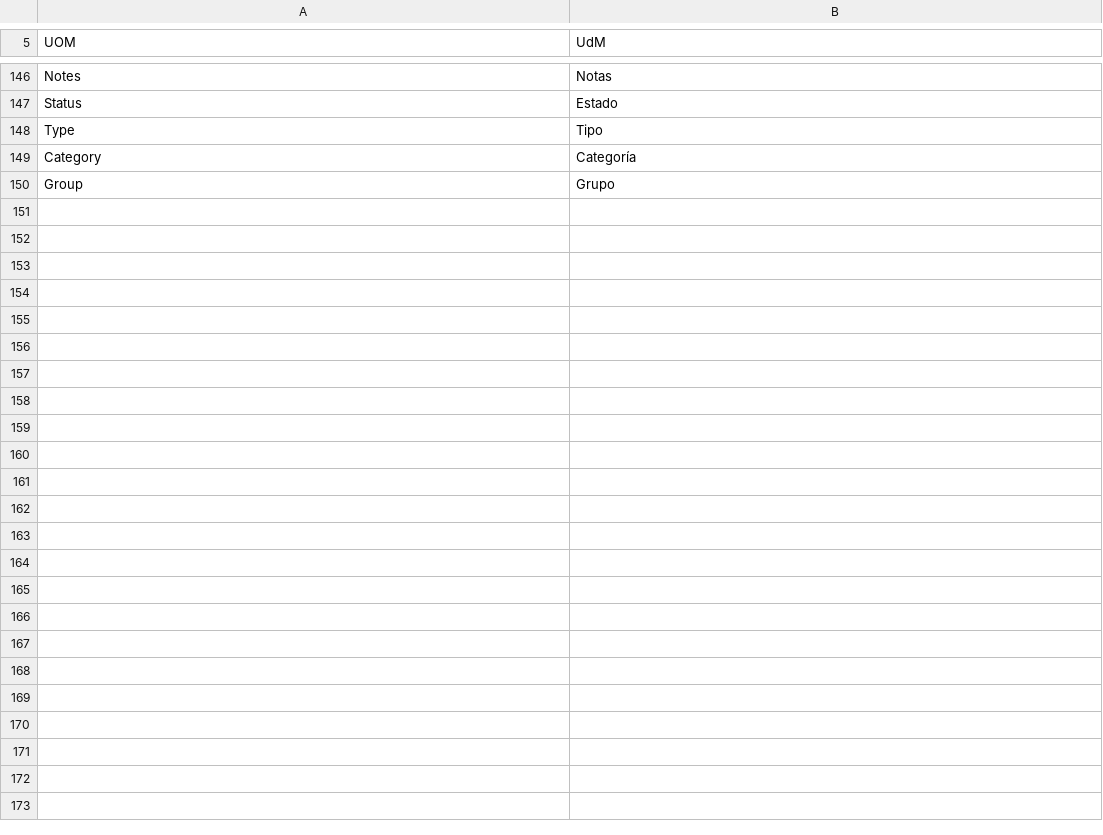
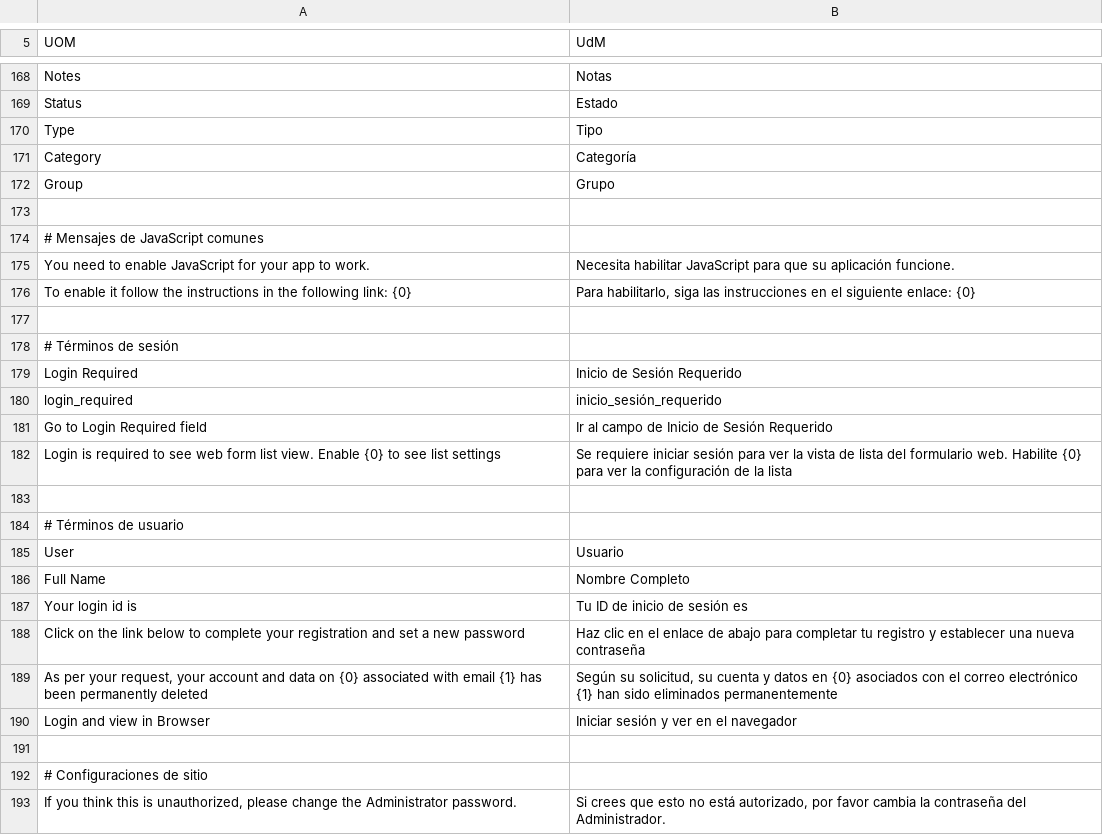
Before and after one commit to jjuansebarias-ctrl/tienda_mixta, a CSV file: tienda_mixta/translations/es.csv, drawn as a sheet; only a part is shown, gaps mark what is left out; the diff covers the shown part only.

Commit message:
feat: Implementar sistema integral de traducciones en español
- Agregar 143+ traducciones personalizadas en tienda_mixta/translations/es.csv
- Corregir errores críticos de UOM (Universidad de Michigan → UdM)
- Implementar sistema automático de carga de traducciones
- Crear script de verificación y aplicación de traducciones
- Traducir elementos clave: login, formularios, mensajes del sistema
- Configurar hooks para aplicación automática en sesiones

Funcionalidad completamente probada con 17/18 traducciones verificadas.

```diff
--- a/tienda_mixta/translations/es.csv
+++ b/tienda_mixta/translations/es.csv
@@ -150 +172,22 @@ Category,Categoría,
 Group,Grupo,
+
+# Mensajes de JavaScript comunes
+"You need to enable JavaScript for your app to work.",Necesita habilitar JavaScript para que su aplicación funcione.,
+"To enable it follow the instructions in the following link: {0}","Para habilitarlo, siga las instrucciones en el siguiente enlace: {0}",
+
+# Términos de sesión
+Login Required,Inicio de Sesión Requerido,
+login_required,inicio_sesión_requerido,
+"Go to Login Required field",Ir al campo de Inicio de Sesión Requerido,
+"Login is required to see web form list view. Enable {0} to see list settings","Se requiere iniciar sesión para ver la vista de lista del formulario web. Habilite {0} para ver la configuración de la lista",
+
+# Términos de usuario
+User,Usuario,
+Full Name,Nombre Completo,
+"Your login id is",Tu ID de inicio de sesión es,
+"Click on the link below to complete your registration and set a new password",Haz clic en el enlace de abajo para completar tu registro y establecer una nueva contraseña,
+"As per your request, your account and data on {0} associated with email {1} has been permanently deleted","Según su solicitud, su cuenta y datos en {0} asociados con el correo electrónico {1} han sido eliminados permanentemente",
+"Login and view in Browser",Iniciar sesión y ver en el navegador,
+
+# Configuraciones de sitio
+"If you think this is unauthorized, please change the Administrator password.","Si crees que esto no está autorizado, por favor cambia la contraseña del Administrador."
```
Also changed, not shown: 22 added rows and 1 edited cell elsewhere in this file, 2 other files.
